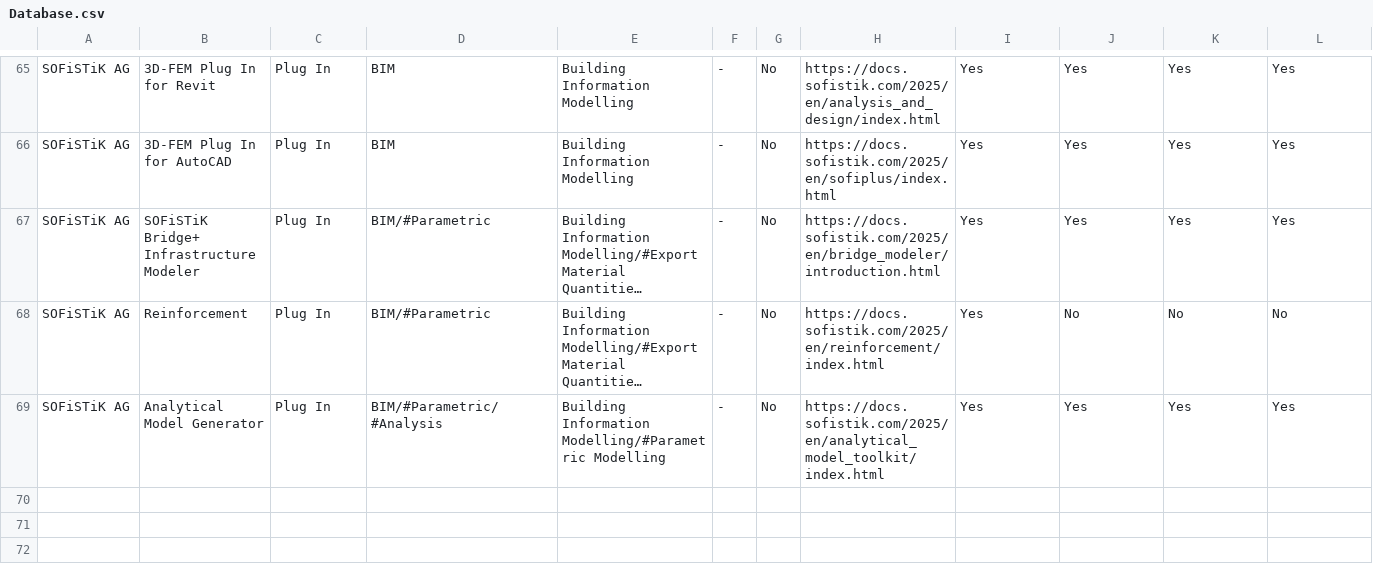
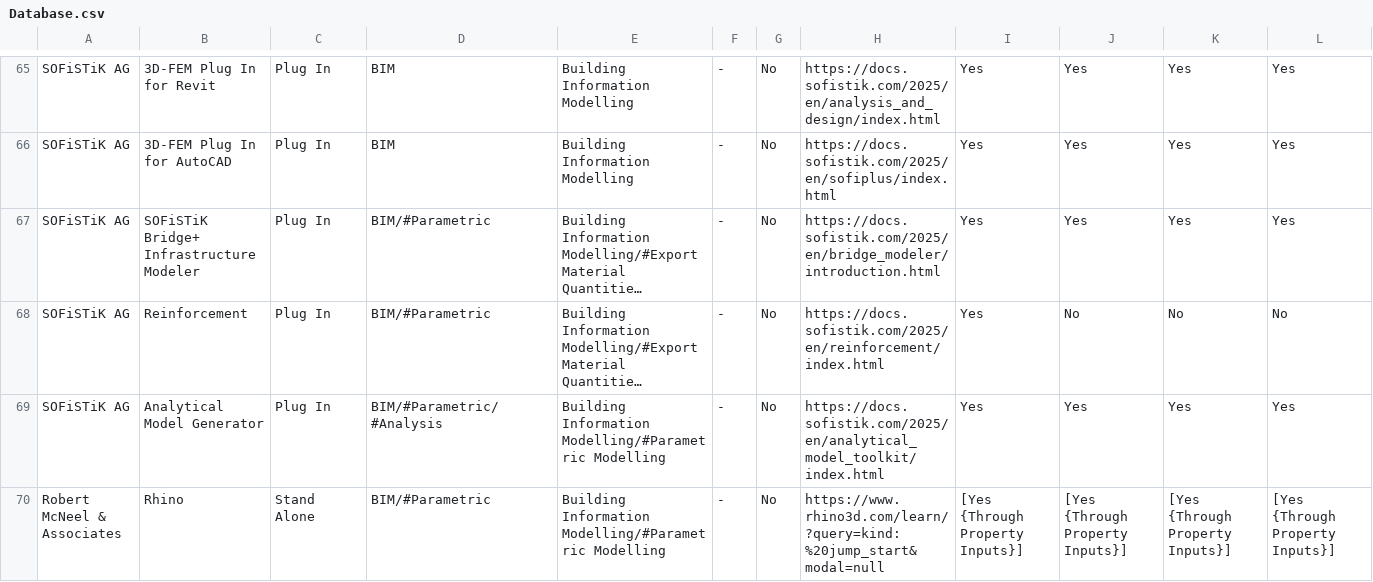
Before and after one commit to istructe-digital-tools/softwareTable, a CSV file: software/Database.csv, drawn as a sheet; only a part is shown, gaps mark what is left out; long unchanged cells end in …; rows hold the shown columns only; the diff names each change by its address in the sheet, - before the commit and + after, or states it on an @@ line.

```diff
--- a/software/Database.csv
+++ b/software/Database.csv
+row 70: Robert McNeel & Associates | Rhino | Stand Alone | BIM/#Parametric | Building Information Modelling/#Parametric Modelling | - | No | https://www.rhino3d.com/learn/?query=kind:%20jump_start&modal=null | [Yes {Through Property Inputs}] | [Yes {Through Property Inputs}] | [Yes {Through Property Inputs}] | [Yes {Through Property Inputs}]
```
Also changed, not shown: 2 other files.
